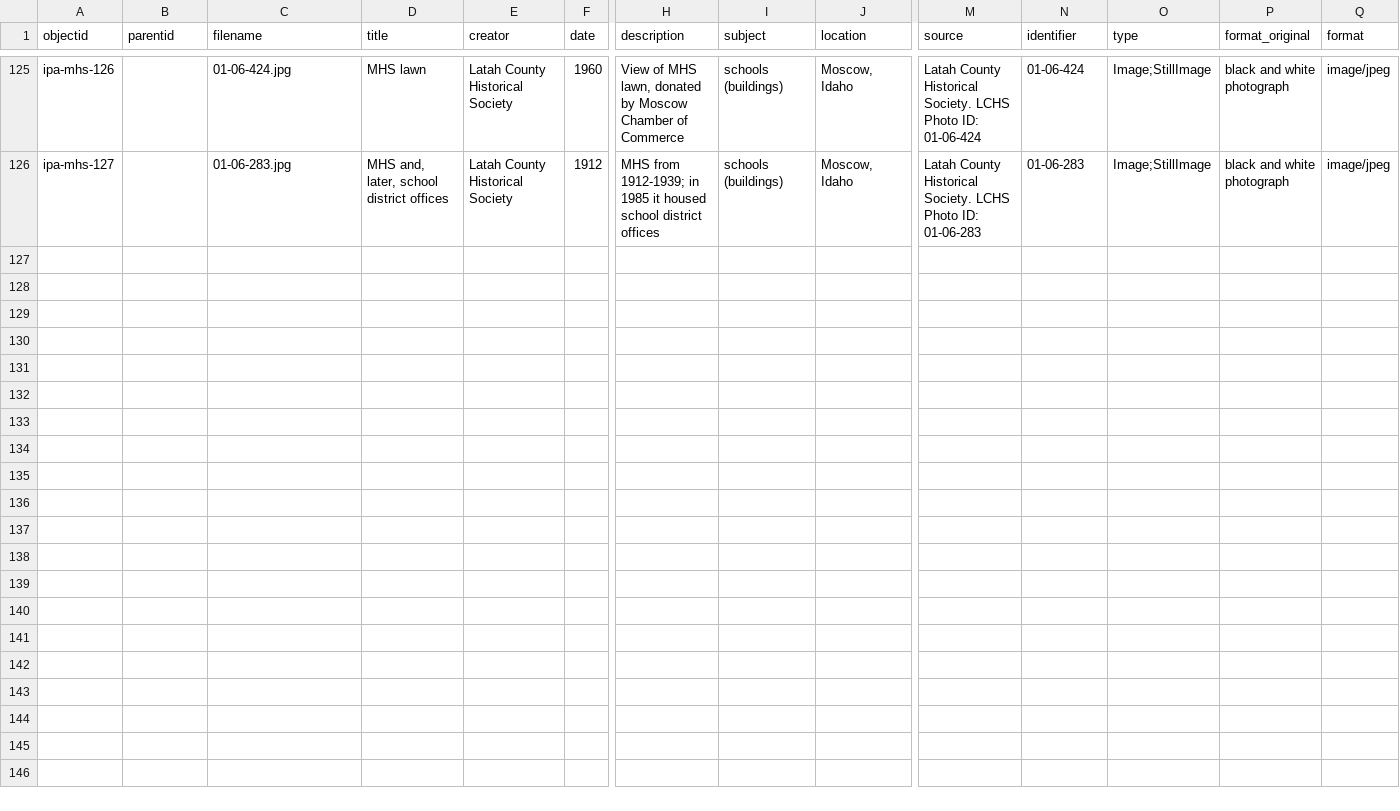
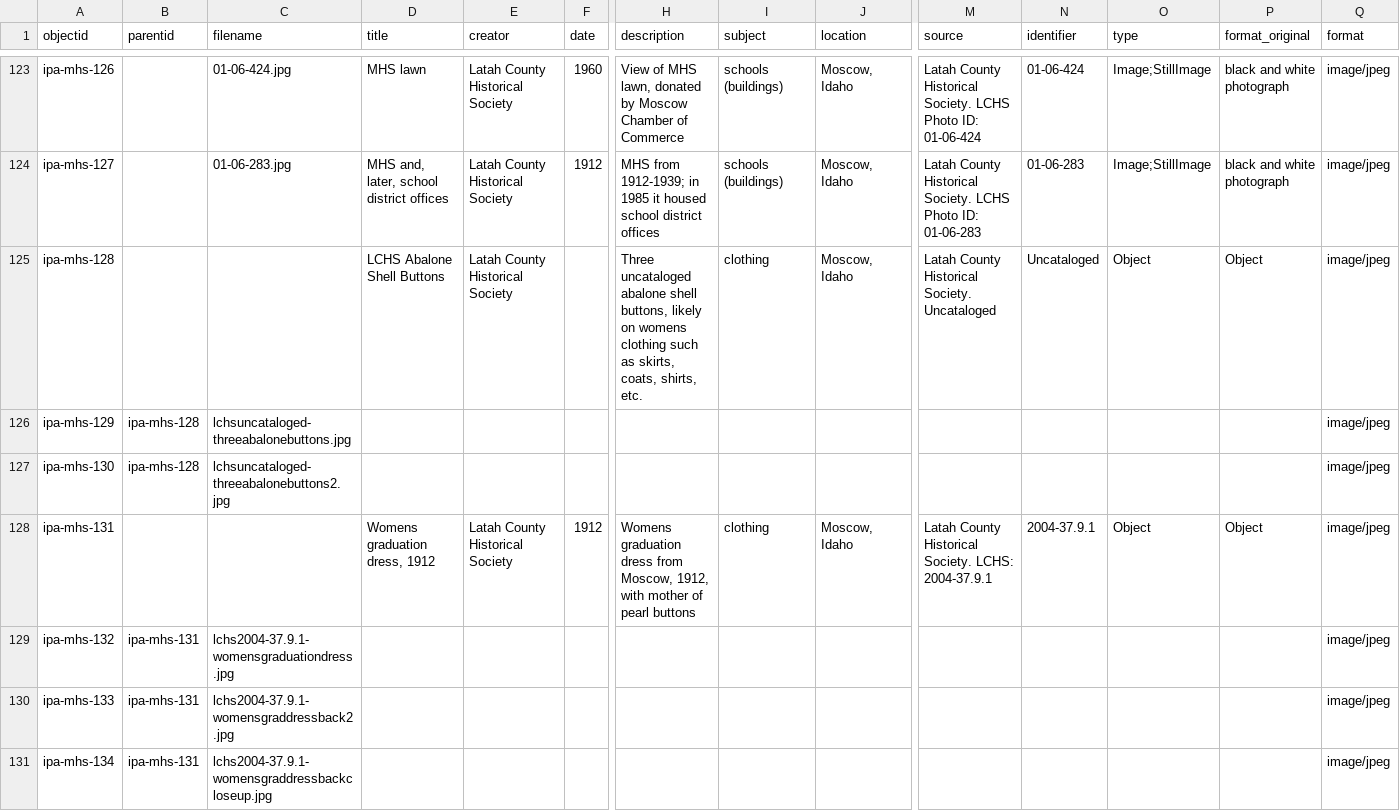
Before and after one commit to thecdil/ipa-mhs, a CSV file: _data/ipa-mhs-archives.csv, drawn as a sheet; only a part is shown, gaps mark what is left out; rows hold the shown columns only; the diff covers the shown part only; the diff names each change by its address in the sheet, - before the commit and + after, or states it on an @@ line.

Commit message:
archival metadata update

```diff
--- a/_data/ipa-mhs-archives.csv
+++ b/_data/ipa-mhs-archives.csv
+row 125: ipa-mhs-128 |  |  | LCHS Abalone Shell Buttons | Latah County Historical Society |  | Three uncataloged abalone shell buttons, likely on womens clothing such as skirts, coats, shirts, etc. | clothing | Moscow, Idaho | Latah County Historical Society. Uncataloged | Uncataloged | Object | Object | image/jpeg
+row 126: ipa-mhs-129 | ipa-mhs-128 | lchsuncataloged-threeabalonebuttons.jpg |  |  |  |  |  |  |  |  |  |  | image/jpeg
+row 127: ipa-mhs-130 | ipa-mhs-128 | lchsuncataloged-threeabalonebuttons2.jpg |  |  |  |  |  |  |  |  |  |  | image/jpeg
+row 128: ipa-mhs-131 |  |  | Womens graduation dress, 1912 | Latah County Historical Society | 1912 | Womens graduation dress from Moscow, 1912, with mother of pearl buttons | clothing | Moscow, Idaho | Latah County Historical Society. LCHS: 2004-37.9.1 | 2004-37.9.1 | Object | Object | image/jpeg
+row 129: ipa-mhs-132 | ipa-mhs-131 | lchs2004-37.9.1-womensgraduationdress.jpg |  |  |  |  |  |  |  |  |  |  | image/jpeg
+row 130: ipa-mhs-133 | ipa-mhs-131 | lchs2004-37.9.1-womensgraddressback2.jpg |  |  |  |  |  |  |  |  |  |  | image/jpeg
+row 131: ipa-mhs-134 | ipa-mhs-131 | lchs2004-37.9.1-womensgraddressbackcloseup.jpg |  |  |  |  |  |  |  |  |  |  | image/jpeg
```
Also changed, not shown: 6 added rows and 2 removed rows elsewhere in this file.
